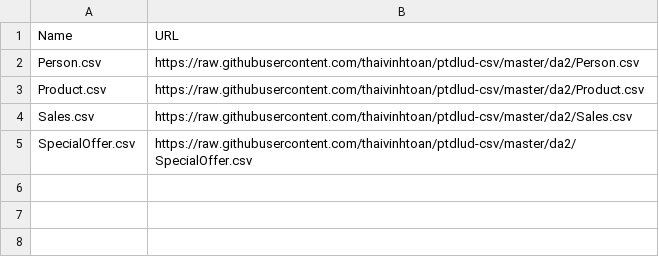
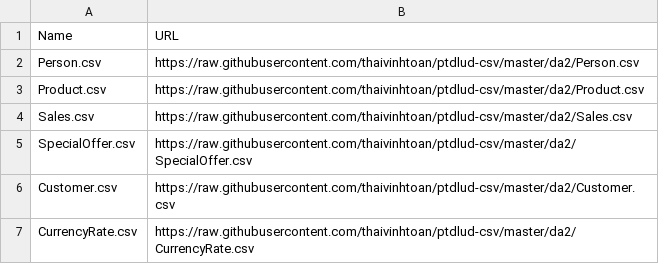
Before and after one commit to PLHPhuong/study-dataset, a CSV file: List.csv, drawn as a sheet.

Commit message:
Update List.csv

```diff
--- a/List.csv
+++ b/List.csv
@@ -5 +5,3 @@ Sales.csv,https://raw.githubusercontent.com/thaivinhtoan/ptdlud-csv/master/da2/S
 SpecialOffer.csv,https://raw.githubusercontent.com/thaivinhtoan/ptdlud-csv/master/da2/SpecialOffer.csv
+Customer.csv,https://raw.githubusercontent.com/thaivinhtoan/ptdlud-csv/master/da2/Customer.csv
+CurrencyRate.csv,https://raw.githubusercontent.com/thaivinhtoan/ptdlud-csv/master/da2/CurrencyRate.csv
```
